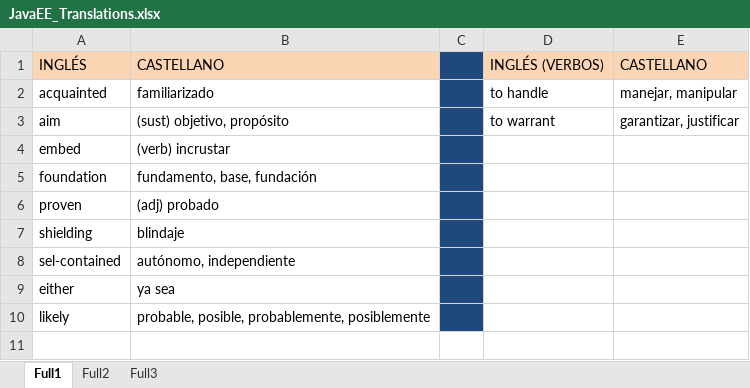
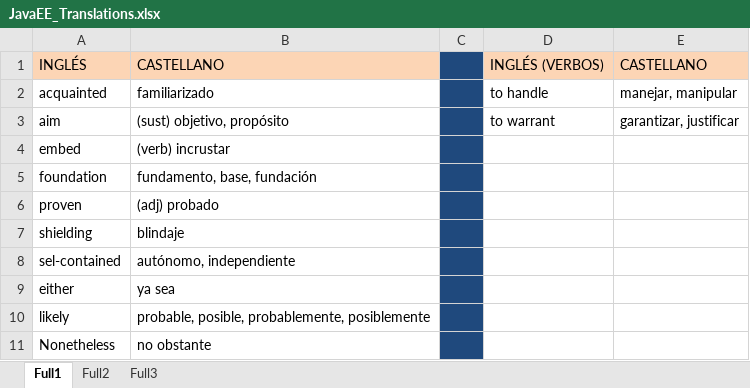
Before and after one commit to camposmunozjesus/Documentacion2, an Excel workbook: Apuntes_PAS/JavaEE_Translations.xlsx, sheet Full1, drawn as a sheet; values as stored, in another font and other column widths than the file's, no borders; the diff names each change by its address in the sheet, - before the commit and + after, or states it on an @@ line.

```diff
--- a/Apuntes_PAS/JavaEE_Translations.xlsx (sheet Full1)
+++ b/Apuntes_PAS/JavaEE_Translations.xlsx (sheet Full1)
+row 11: Nonetheless | no obstante
```
Also changed, not shown: 13 other files.
